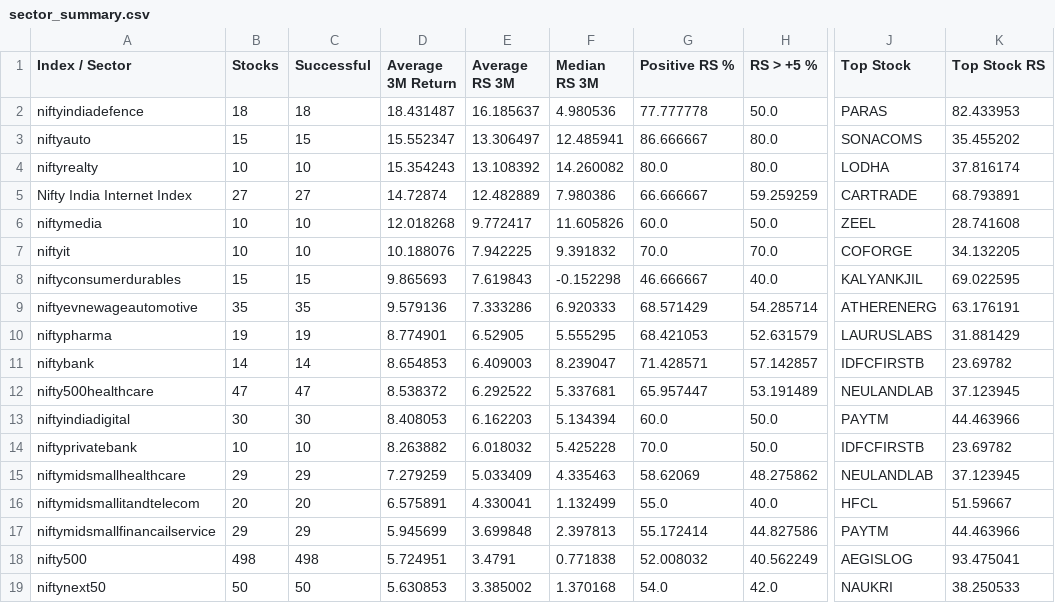
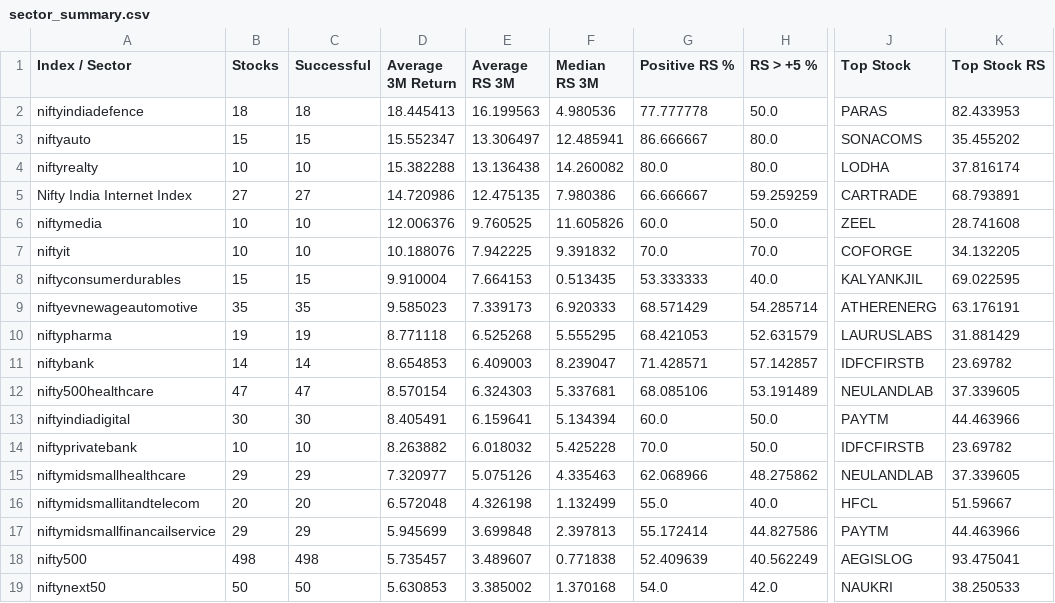
Before and after one commit to surajpjoshi/nifty-sector-rs, a CSV file: data/sector_summary.csv, drawn as a sheet; only a part is shown, gaps mark what is left out; the diff covers the shown part only; the diff names each change by its address in the sheet, - before the commit and + after, or states it on an @@ line.

```diff
--- a/data/sector_summary.csv
+++ b/data/sector_summary.csv
-D2 (Average 3M Return): 18.431487
+D2 (Average 3M Return): 18.445413
-E2 (Average RS 3M): 16.185637
+E2 (Average RS 3M): 16.199563
-D4 (Average 3M Return): 15.354243
+D4 (Average 3M Return): 15.382288
-E4 (Average RS 3M): 13.108392
+E4 (Average RS 3M): 13.136438
-D5 (Average 3M Return): 14.72874
+D5 (Average 3M Return): 14.720986
-E5 (Average RS 3M): 12.482889
+E5 (Average RS 3M): 12.475135
-D6 (Average 3M Return): 12.018268
+D6 (Average 3M Return): 12.006376
-E6 (Average RS 3M): 9.772417
+E6 (Average RS 3M): 9.760525
-D8 (Average 3M Return): 9.865693
+D8 (Average 3M Return): 9.910004
-E8 (Average RS 3M): 7.619843
+E8 (Average RS 3M): 7.664153
-F8 (Median RS 3M): -0.152298
+F8 (Median RS 3M): 0.513435
-G8 (Positive RS %): 46.666667
+G8 (Positive RS %): 53.333333
-D9 (Average 3M Return): 9.579136
+D9 (Average 3M Return): 9.585023
-E9 (Average RS 3M): 7.333286
+E9 (Average RS 3M): 7.339173
-D10 (Average 3M Return): 8.774901
+D10 (Average 3M Return): 8.771118
-E10 (Average RS 3M): 6.52905
+E10 (Average RS 3M): 6.525268
-D12 (Average 3M Return): 8.538372
+D12 (Average 3M Return): 8.570154
-E12 (Average RS 3M): 6.292522
+E12 (Average RS 3M): 6.324303
-G12 (Positive RS %): 65.957447
+G12 (Positive RS %): 68.085106
-K12 (Top Stock RS): 37.123945
+K12 (Top Stock RS): 37.339605
-D13 (Average 3M Return): 8.408053
+D13 (Average 3M Return): 8.405491
-E13 (Average RS 3M): 6.162203
+E13 (Average RS 3M): 6.159641
-D15 (Average 3M Return): 7.279259
+D15 (Average 3M Return): 7.320977
-E15 (Average RS 3M): 5.033409
+E15 (Average RS 3M): 5.075126
-G15 (Positive RS %): 58.62069
+G15 (Positive RS %): 62.068966
-K15 (Top Stock RS): 37.123945
+K15 (Top Stock RS): 37.339605
-D16 (Average 3M Return): 6.575891
+D16 (Average 3M Return): 6.572048
-E16 (Average RS 3M): 4.330041
+E16 (Average RS 3M): 4.326198
-D18 (Average 3M Return): 5.724951
+D18 (Average 3M Return): 5.735457
-E18 (Average RS 3M): 3.4791
+E18 (Average RS 3M): 3.489607
-G18 (Positive RS %): 52.008032
+G18 (Positive RS %): 52.409639
```
Also changed, not shown: 15 edited cells elsewhere in this file, data/stock_rs.csv, 2 other files.
